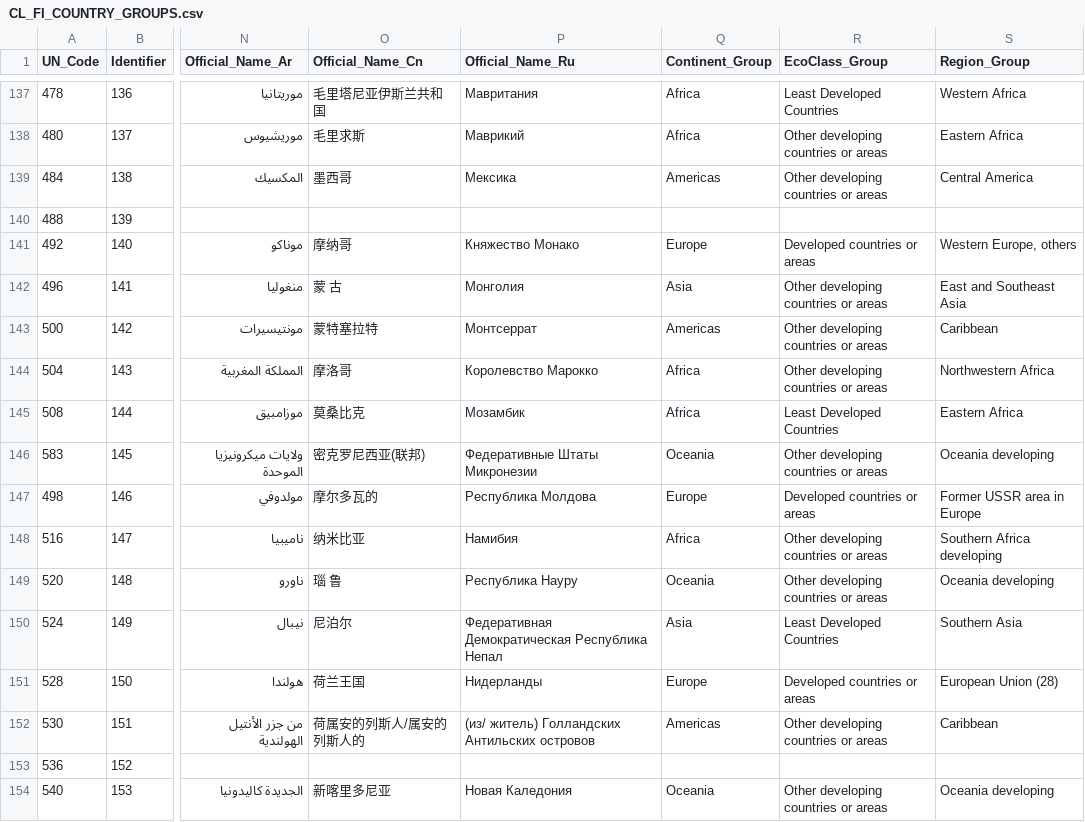
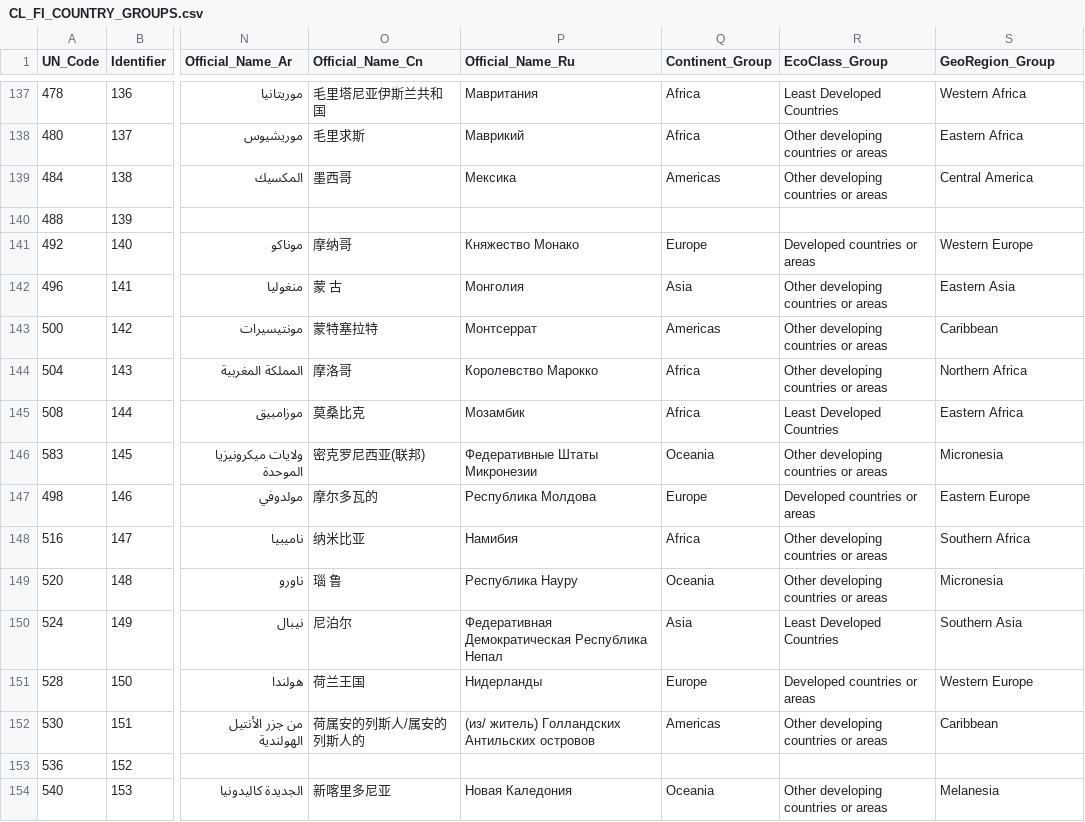
Before and after one commit to openfigis/RefData, a CSV file: country/CL_FI_COUNTRY_GROUPS.csv, drawn as a sheet; only a part is shown, gaps mark what is left out; the diff covers the shown part only; the diff names each change by its address in the sheet, - before the commit and + after, or states it on an @@ line.

Commit message:
fixed CL_FI_COUNTRY_GROUPS.GeoRegion_Group

```diff
--- a/country/CL_FI_COUNTRY_GROUPS.csv
+++ b/country/CL_FI_COUNTRY_GROUPS.csv
-S1: Region_Group
+S1: GeoRegion_Group
-S141 (GeoRegion_Group): Western Europe, others
+S141 (GeoRegion_Group): Western Europe
-S142 (GeoRegion_Group): East and Southeast Asia
+S142 (GeoRegion_Group): Eastern Asia
-S144 (GeoRegion_Group): Northwestern Africa
+S144 (GeoRegion_Group): Northern Africa
-S146 (GeoRegion_Group): Oceania developing
+S146 (GeoRegion_Group): Micronesia
-S147 (GeoRegion_Group): Former USSR area in Europe
+S147 (GeoRegion_Group): Eastern Europe
-S148 (GeoRegion_Group): Southern Africa developing
+S148 (GeoRegion_Group): Southern Africa
-S149 (GeoRegion_Group): Oceania developing
+S149 (GeoRegion_Group): Micronesia
-S151 (GeoRegion_Group): European Union (28)
+S151 (GeoRegion_Group): Western Europe
-S154 (GeoRegion_Group): Oceania developing
+S154 (GeoRegion_Group): Melanesia
```
Also changed, not shown: 158 edited cells elsewhere in this file.
